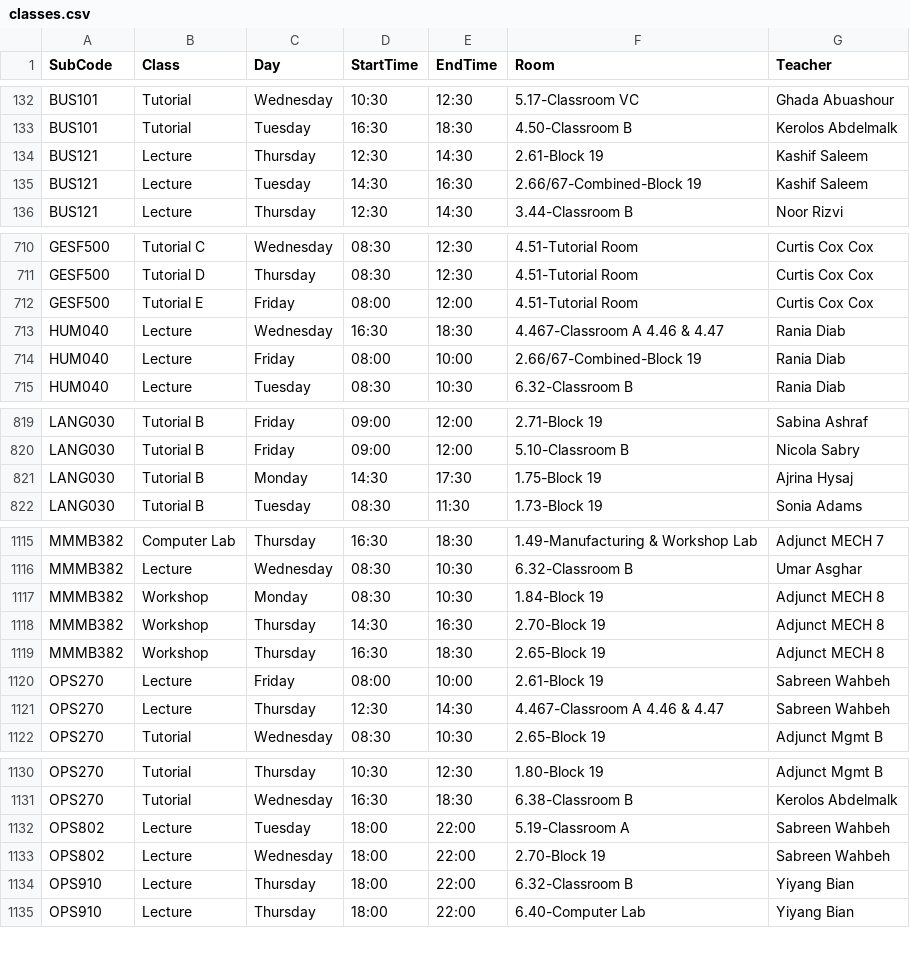
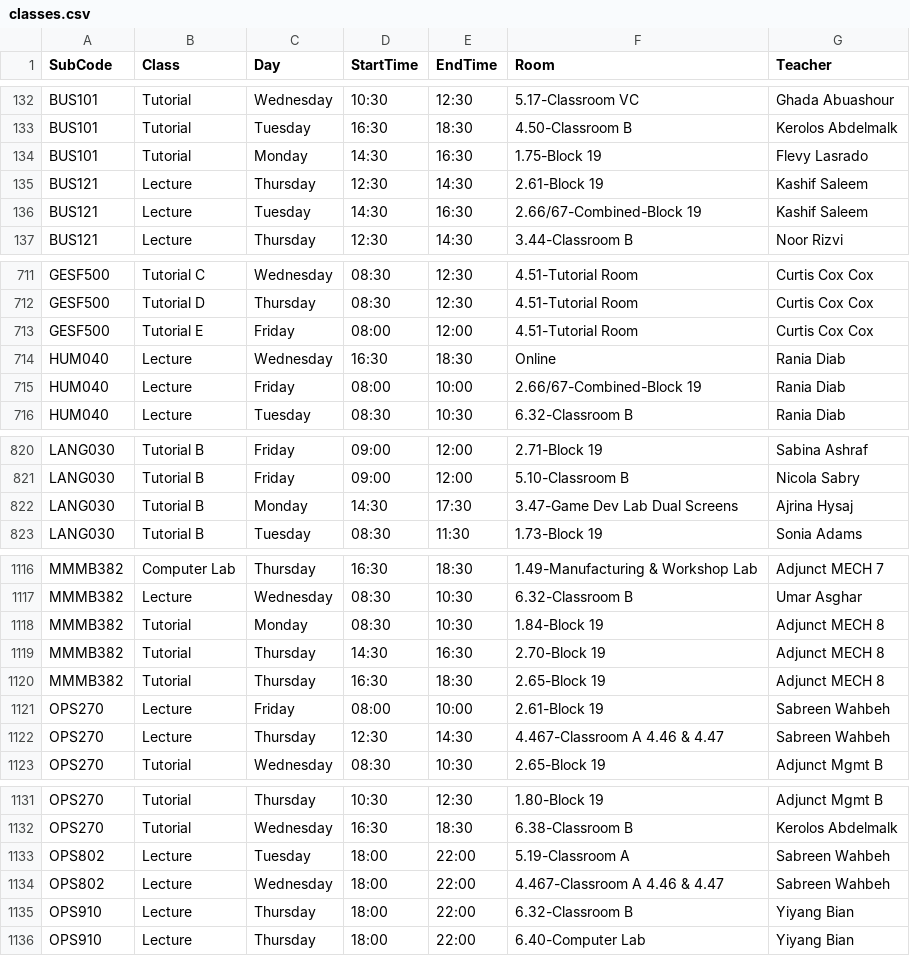
Before and after one commit to tahayparker/vacansee, a CSV file: public/classes.csv, drawn as a sheet; only a part is shown, gaps mark what is left out.

Commit message:
Update timetable CSV data [skip deploy]

```diff
--- a/public/classes.csv
+++ b/public/classes.csv
@@ -133,2 +133,3 @@ BUS101,Tutorial,Wednesday,10:30,12:30,5.17-Classroom VC,Ghada Abuashour
 BUS101,Tutorial,Tuesday,16:30,18:30,4.50-Classroom B,Kerolos Abdelmalk
+BUS101,Tutorial,Monday,14:30,16:30,1.75-Block 19,Flevy Lasrado
 BUS121,Lecture,Thursday,12:30,14:30,2.61-Block 19,Kashif Saleem
@@ -712,3 +713,3 @@ GESF500,Tutorial D,Thursday,08:30,12:30,4.51-Tutorial Room,Curtis Cox Cox
 GESF500,Tutorial E,Friday,08:00,12:00,4.51-Tutorial Room,Curtis Cox Cox
-HUM040,Lecture,Wednesday,16:30,18:30,4.467-Classroom A 4.46 & 4.47,Rania Diab
+HUM040,Lecture,Wednesday,16:30,18:30,Online,Rania Diab
 HUM040,Lecture,Friday,08:00,10:00,2.66/67-Combined-Block 19,Rania Diab
@@ -820,3 +821,3 @@ LANG030,Tutorial B,Friday,09:00,12:00,2.71-Block 19,Sabina Ashraf
 LANG030,Tutorial B,Friday,09:00,12:00,5.10-Classroom B,Nicola Sabry
-LANG030,Tutorial B,Monday,14:30,17:30,1.75-Block 19,Ajrina Hysaj
+LANG030,Tutorial B,Monday,14:30,17:30,3.47-Game Dev Lab Dual Screens,Ajrina Hysaj
 LANG030,Tutorial B,Tuesday,08:30,11:30,1.73-Block 19,Sonia Adams
@@ -1116,5 +1117,5 @@ MMMB382,Computer Lab,Thursday,16:30,18:30,1.49-Manufacturing & Workshop Lab,Adju
 MMMB382,Lecture,Wednesday,08:30,10:30,6.32-Classroom B,Umar Asghar
-MMMB382,Workshop,Monday,08:30,10:30,1.84-Block 19,Adjunct MECH 8
-MMMB382,Workshop,Thursday,14:30,16:30,2.70-Block 19,Adjunct MECH 8
-MMMB382,Workshop,Thursday,16:30,18:30,2.65-Block 19,Adjunct MECH 8
+MMMB382,Tutorial,Monday,08:30,10:30,1.84-Block 19,Adjunct MECH 8
+MMMB382,Tutorial,Thursday,14:30,16:30,2.70-Block 19,Adjunct MECH 8
+MMMB382,Tutorial,Thursday,16:30,18:30,2.65-Block 19,Adjunct MECH 8
 OPS270,Lecture,Friday,08:00,10:00,2.61-Block 19,Sabreen Wahbeh
@@ -1132,3 +1133,3 @@ OPS270,Tutorial,Wednesday,16:30,18:30,6.38-Classroom B,Kerolos Abdelmalk
 OPS802,Lecture,Tuesday,18:00,22:00,5.19-Classroom A,Sabreen Wahbeh
-OPS802,Lecture,Wednesday,18:00,22:00,2.70-Block 19,Sabreen Wahbeh
+OPS802,Lecture,Wednesday,18:00,22:00,4.467-Classroom A 4.46 & 4.47,Sabreen Wahbeh
 OPS910,Lecture,Thursday,18:00,22:00,6.32-Classroom B,Yiyang Bian
```
